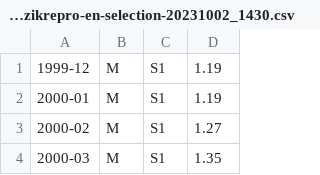
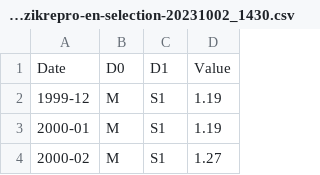
Before and after one commit to Butch78/Bank-Size-Central-Bank-Sensitivity, a CSV file: data/processed/processed_snb-data-zikrepro-en-selection-20231002_1430.csv, drawn as a sheet; only a part is shown; the shorter side is filled out with more unchanged rows; the diff names each change by its address in the sheet, - before the commit and + after, or states it on an @@ line.

Commit message:
feat: Deposit Rates Table 🏓 & created seperate imports

```diff
--- a/data/processed/processed_snb-data-zikrepro-en-selection-20231002_1430.csv
+++ b/data/processed/processed_snb-data-zikrepro-en-selection-20231002_1430.csv
+row 1: Date | D0 | D1 | Value
```
Also changed, not shown: 8 other files.
